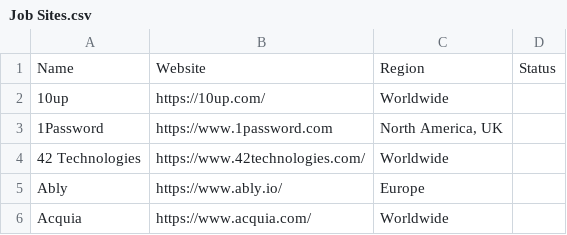
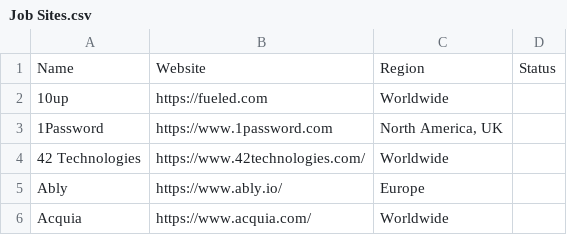
Before and after one commit to IrfanKhalid/AgenticFlow, a CSV file: AgentsAPI.Shared/Files/Job Sites.csv, drawn as a sheet; only a part is shown.

```diff
--- a/AgentsAPI.Shared/Files/Job Sites.csv
+++ b/AgentsAPI.Shared/Files/Job Sites.csv
@@ -1,3 +1,3 @@
 Name,Website,Region,Status
-10up,https://10up.com/,Worldwide,
+10up,https://fueled.com,Worldwide,
 1Password,https://www.1password.com,"North America, UK",
```
Also changed, not shown: 1 other file.
